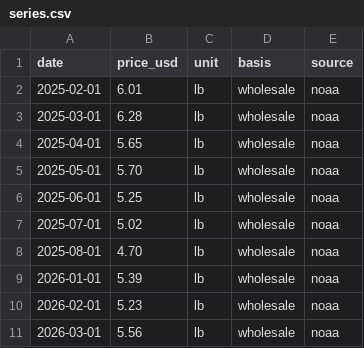
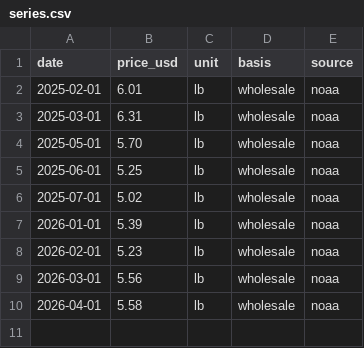
Before and after one commit to Donwonmagic/potentially-profitable, a CSV file: cost-index/salmon-fillet/series.csv, drawn as a sheet.

```diff
--- a/cost-index/salmon-fillet/series.csv
+++ b/cost-index/salmon-fillet/series.csv
@@ -2,4 +2,3 @@ date,price_usd,unit,basis,source
 2025-02-01,6.01,lb,wholesale,noaa
-2025-03-01,6.28,lb,wholesale,noaa
-2025-04-01,5.65,lb,wholesale,noaa
+2025-03-01,6.31,lb,wholesale,noaa
 2025-05-01,5.70,lb,wholesale,noaa
@@ -7,3 +6,2 @@ date,price_usd,unit,basis,source
 2025-07-01,5.02,lb,wholesale,noaa
-2025-08-01,4.70,lb,wholesale,noaa
 2026-01-01,5.39,lb,wholesale,noaa
@@ -11 +9,2 @@ date,price_usd,unit,basis,source
 2026-03-01,5.56,lb,wholesale,noaa
+2026-04-01,5.58,lb,wholesale,noaa
```
Also changed, not shown: cost-index/beef-tenderloin/series.csv, cost-index/butter/series.csv, 53 other files.
